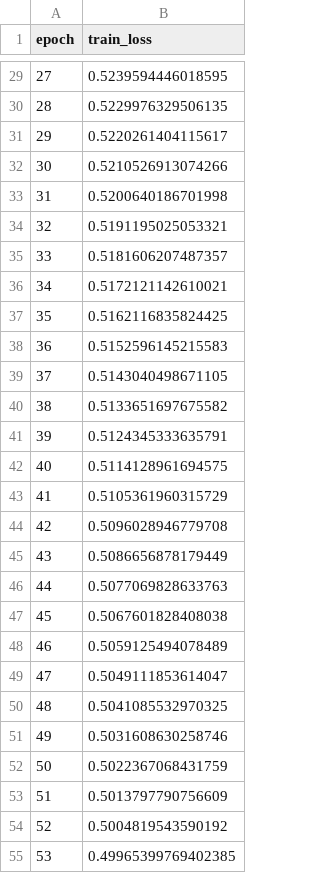
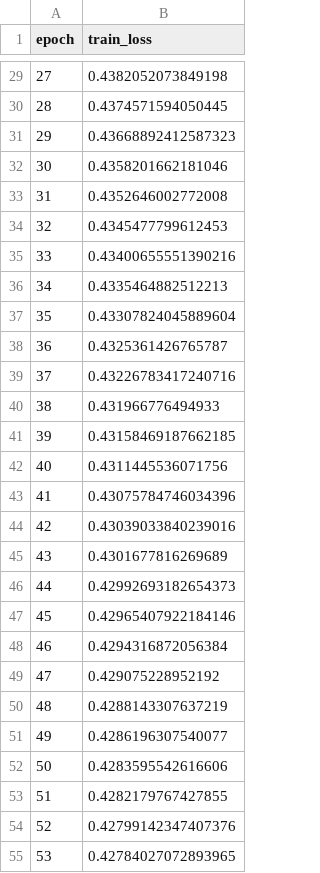
Before and after one commit to ssss1029/code-transformers, a CSV file: checkpoints/bert_pretrain_mlm_binaries/training_log.csv, drawn as a sheet; only a part is shown, gaps mark what is left out; the diff covers the shown part only.

Commit message:
Training log

```diff
--- a/checkpoints/bert_pretrain_mlm_binaries/training_log.csv
+++ b/checkpoints/bert_pretrain_mlm_binaries/training_log.csv
@@ -29,27 +29,27 @@ epoch,train_loss
-27,0.5239594446018595
-28,0.5229976329506135
-29,0.5220261404115617
-30,0.5210526913074266
-31,0.5200640186701998
-32,0.5191195025053321
-33,0.5181606207487357
-34,0.5172121142610021
-35,0.5162116835824425
-36,0.5152596145215583
-37,0.5143040498671105
-38,0.5133651697675582
-39,0.5124345333635791
-40,0.5114128961694575
-41,0.5105361960315729
-42,0.5096028946779708
-43,0.5086656878179449
-44,0.5077069828633763
-45,0.5067601828408038
-46,0.5059125494078489
-47,0.5049111853614047
-48,0.5041085532970325
-49,0.5031608630258746
-50,0.5022367068431759
-51,0.5013797790756609
-52,0.5004819543590192
-53,0.49965399769402385
+27,0.4382052073849198
+28,0.4374571594050445
+29,0.43668892412587323
+30,0.4358201662181046
+31,0.4352646002772008
+32,0.4345477799612453
+33,0.43400655551390216
+34,0.4335464882512213
+35,0.43307824045889604
+36,0.4325361426765787
+37,0.43226783417240716
+38,0.431966776494933
+39,0.43158469187662185
+40,0.4311445536071756
+41,0.43075784746034396
+42,0.43039033840239016
+43,0.4301677816269689
+44,0.42992693182654373
+45,0.42965407922184146
+46,0.4294316872056384
+47,0.429075228952192
+48,0.4288143307637219
+49,0.4286196307540077
+50,0.4283595542616606
+51,0.4282179767427855
+52,0.42799142347407376
+53,0.42784027072893965
```
Also changed, not shown: 73 edited cells elsewhere in this file, 1 other file.
